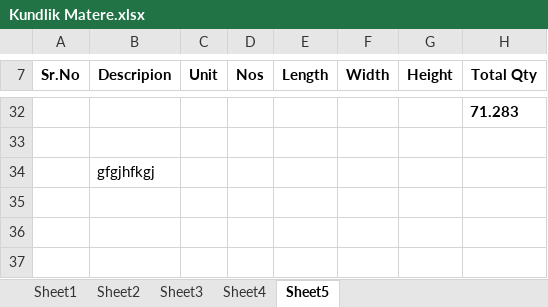
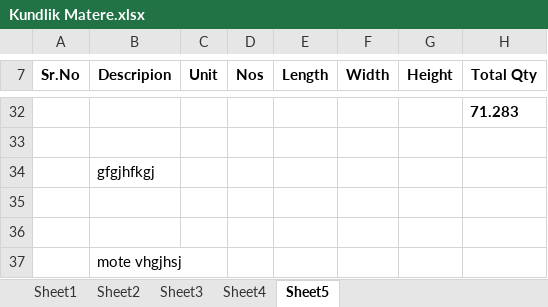
Before and after one commit to dattawadekar/demo2, an Excel workbook: Kundlik Matere.xlsx, sheet Sheet5, drawn as a sheet; only a part is shown, gaps mark what is left out; values as stored, in another font and other column widths than the file's, no borders; the diff names each change by its address in the sheet, - before the commit and + after, or states it on an @@ line.

Commit message:
Kundlik Matere.xlsx added

```diff
--- a/Kundlik Matere.xlsx (sheet Sheet5)
+++ b/Kundlik Matere.xlsx (sheet Sheet5)
+row 35: (empty)
+row 36: (empty)
+row 37:  | mote vhgjhsj
```
